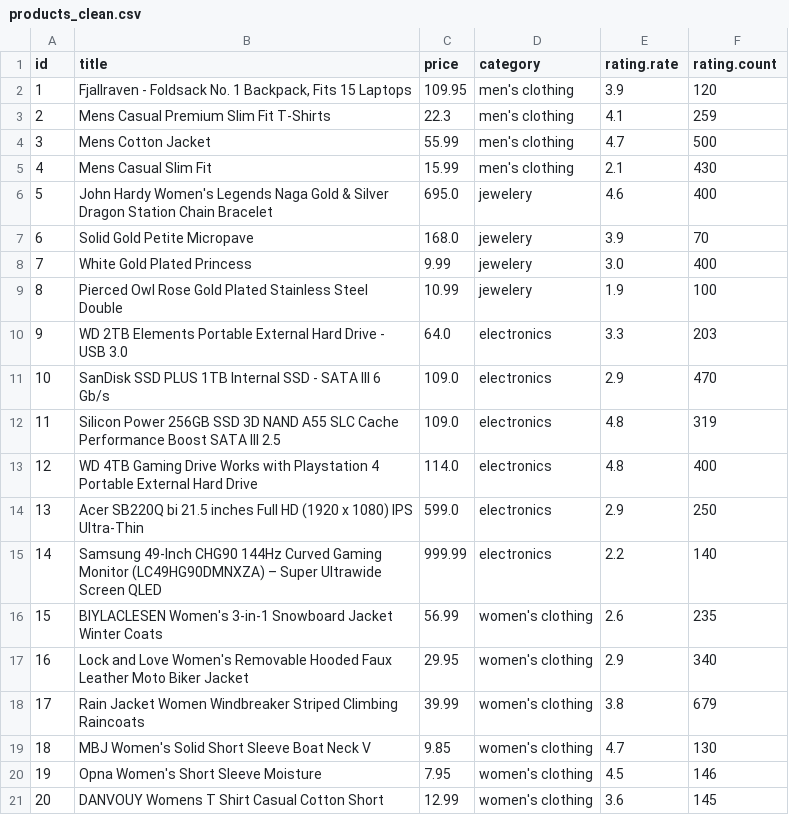
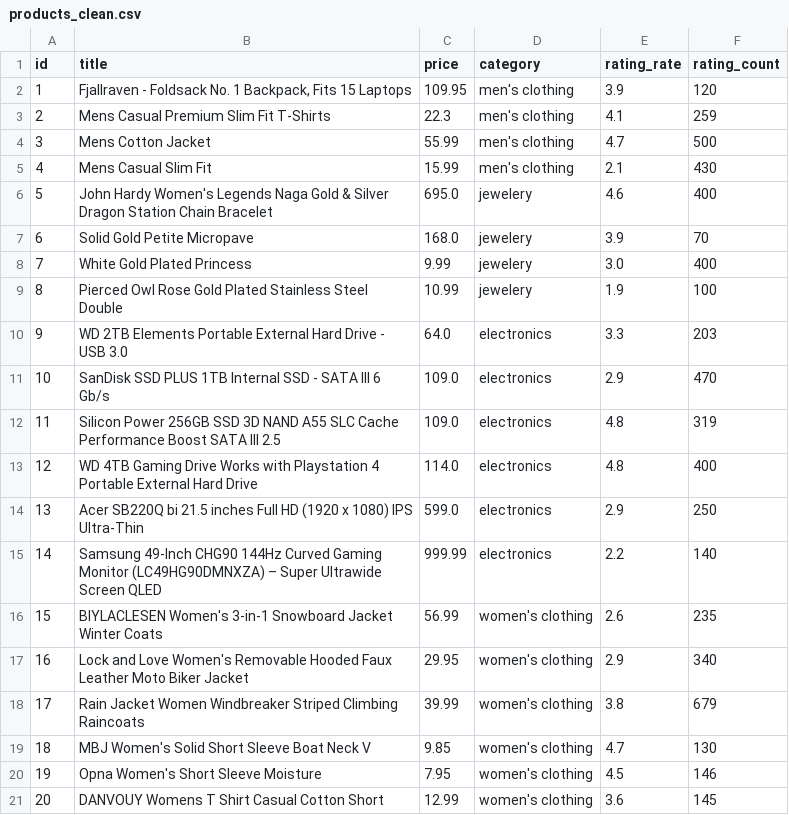
Before and after one commit to Shehab1001/retail_intelligence_data_analysis, a CSV file: data/clean/products_clean.csv, drawn as a sheet.

```diff
--- a/data/clean/products_clean.csv
+++ b/data/clean/products_clean.csv
@@ -1,2 +1,2 @@
-id,title,price,category,rating.rate,rating.count
+id,title,price,category,rating_rate,rating_count
 1,"Fjallraven - Foldsack No. 1 Backpack, Fits 15 Laptops",109.95,men's clothing,3.9,120
```
Also changed, not shown: data/clean/books_clean.csv, data/raw/books_raw.csv, 3 other files.
